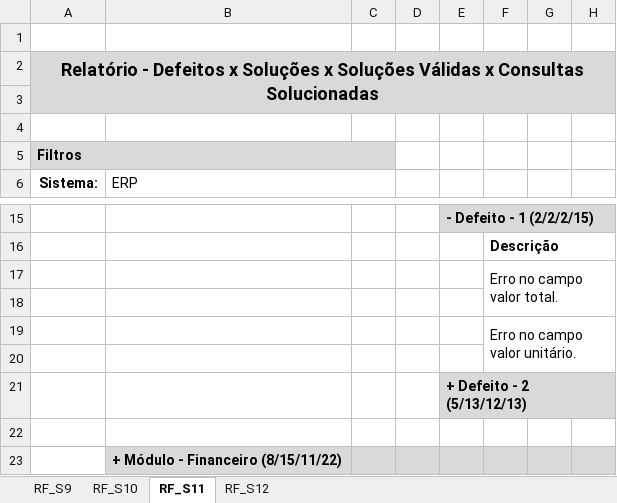
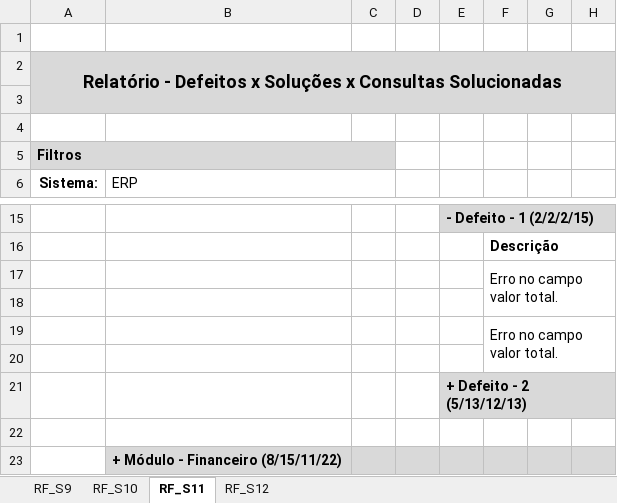
Before and after one commit to emersonkurauti/appSSI, an Excel workbook: ERS/Protótipo/Relatórios.xlsx, sheet RF_S11, drawn as a sheet; only a part is shown, gaps mark what is left out; values as stored, in another font and other column widths than the file's, no borders; the diff names each change by its address in the sheet, - before the commit and + after, or states it on an @@ line.

Commit message:
Relatório RF_S11
Defeitos/Solucoes/Consultas Solucionadas

```diff
--- a/ERS/Protótipo/Relatórios.xlsx (sheet RF_S11)
+++ b/ERS/Protótipo/Relatórios.xlsx (sheet RF_S11)
-A2 (Sistema:): …Soluções x Soluções Válidas x Consultas Solucionadas
+A2 (Sistema:): …Soluções x Consultas Solucionadas
-F19: Erro no campo valor unitário.
+F19: Erro no campo valor total.
```
Also changed, not shown: sheet RF_S9, 56 other files.
